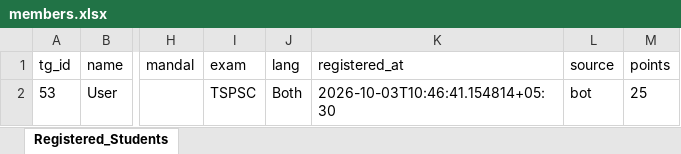
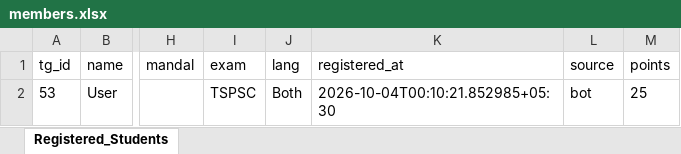
Before and after one commit to charanpendota98-prog/study-quiz-polls, an Excel workbook: data/members.xlsx, sheet Registered_Students, drawn as a sheet; only a part is shown, gaps mark what is left out; values as stored, in another font and other column widths than the file's, no borders; the diff names each change by its address in the sheet, - before the commit and + after, or states it on an @@ line.

```diff
--- a/data/members.xlsx (sheet Registered_Students)
+++ b/data/members.xlsx (sheet Registered_Students)
-K2 (registered_at): 2026-10-03T10:46:41.154814+05:30
+K2 (registered_at): 2026-10-04T00:10:21.852985+05:30
```
Also changed, not shown: 5 other files.
